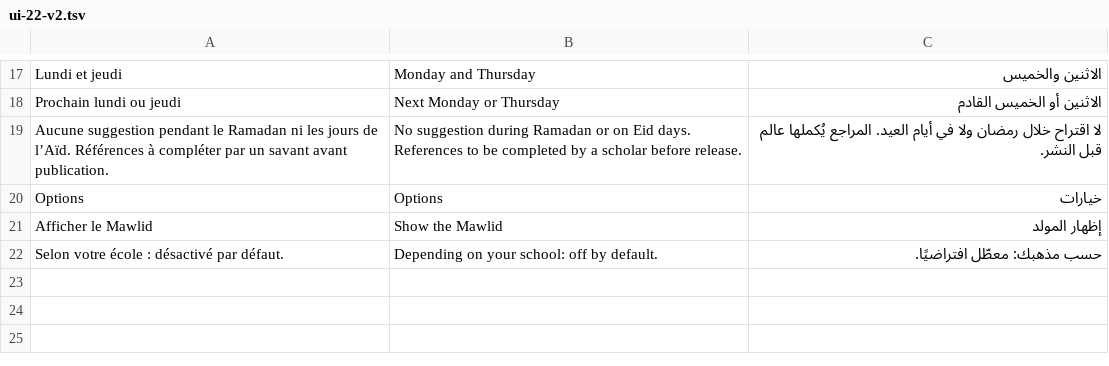
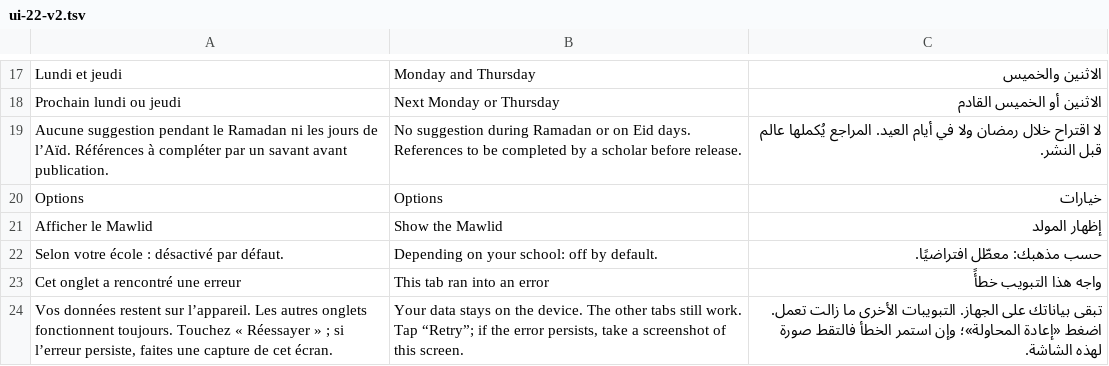
Before and after one commit to mohamadalhabib92/zikru, a TSV file: i18n/ui-22-v2.tsv, drawn as a sheet; only a part is shown, gaps mark what is left out.

Commit message:
Onglets : écran d’erreur confiné à chaque onglet (ErrorBoundary Expo Router), textes traduits, signalement local unique (aucun envoi, Sentry non branché : YOUR_SENTRY_DSN)

```diff
--- a/i18n/ui-22-v2.tsv
+++ b/i18n/ui-22-v2.tsv
@@ -22 +22,3 @@ Afficher le Mawlid	Show the Mawlid	إظهار المولد
 Selon votre école : désactivé par défaut.	Depending on your school: off by default.	حسب مذهبك: معطّل افتراضيًا.
+Cet onglet a rencontré une erreur	This tab ran into an error	واجه هذا التبويب خطأً
+Vos données restent sur l’appareil. Les autres onglets fonctionnent toujours. Touchez « Réessayer » ; si l’erreur persiste, faites une capture de cet écran.	Your data stays on the device. The other tabs still work. Tap “Retry”; if the error persists, take a screenshot of this screen.	تبقى بياناتك على الجهاز. التبويبات الأخرى ما زالت تعمل. اضغط «إعادة المحاولة»؛ وإن استمر الخطأ فالتقط صورة لهذه الشاشة.
```
Also changed, not shown: i18n/de/ui-22-v2.tsv, 11 other files.
